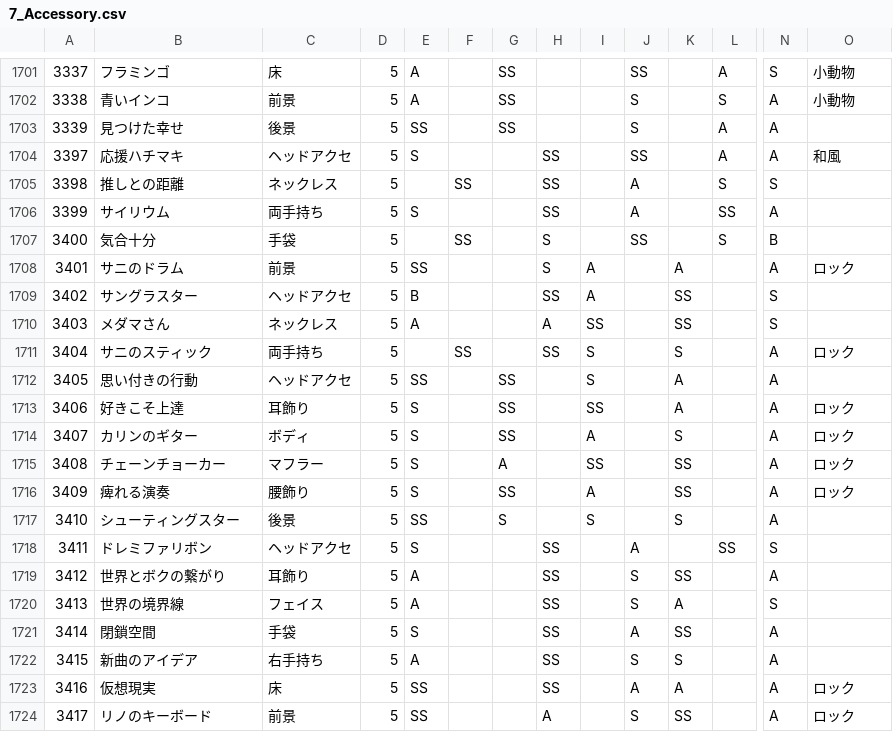
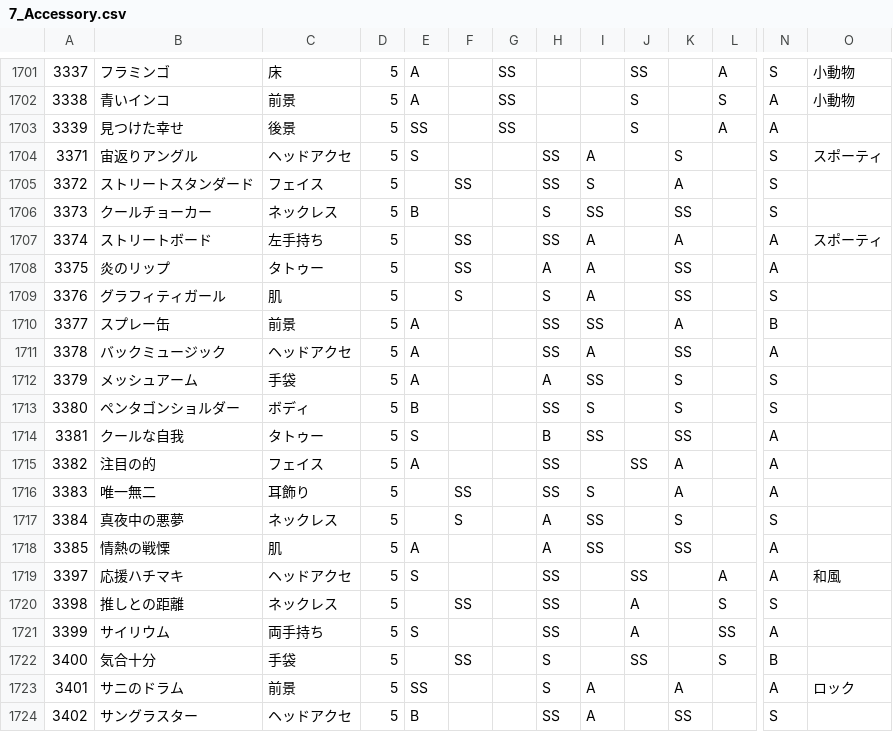
Before and after one commit to ShTair/MiracleNikkiData, a CSV file: Items/7_Accessory.csv, drawn as a sheet; only a part is shown, gaps mark what is left out; the shorter side is filled out with more unchanged rows; rows hold the shown columns only; the diff names each change by its address in the sheet, - before the commit and + after, or states it on an @@ line.

```diff
--- a/Items/7_Accessory.csv
+++ b/Items/7_Accessory.csv
+row 1704: 3371 | 宙返りアングル | ヘッドアクセ | 5 | S |  |  | SS | A |  | S |  | S | スポーティ
+row 1705: 3372 | ストリートスタンダード | フェイス | 5 |  | SS |  | SS | S |  | A |  | S
+row 1706: 3373 | クールチョーカー | ネックレス | 5 | B |  |  | S | SS |  | SS |  | S
+row 1707: 3374 | ストリートボード | 左手持ち | 5 |  | SS |  | SS | A |  | A |  | A | スポーティ
+row 1708: 3375 | 炎のリップ | タトゥー | 5 |  | SS |  | A | A |  | SS |  | A
+row 1709: 3376 | グラフィティガール | 肌 | 5 |  | S |  | S | A |  | SS |  | S
+row 1710: 3377 | スプレー缶 | 前景 | 5 | A |  |  | SS | SS |  | A |  | B
+row 1711: 3378 | バックミュージック | ヘッドアクセ | 5 | A |  |  | SS | A |  | SS |  | A
+row 1712: 3379 | メッシュアーム | 手袋 | 5 | A |  |  | A | SS |  | S |  | S
+row 1713: 3380 | ペンタゴンショルダー | ボディ | 5 | B |  |  | SS | S |  | S |  | S
+row 1714: 3381 | クールな自我 | タトゥー | 5 | S |  |  | B | SS |  | SS |  | A
+row 1715: 3382 | 注目の的 | フェイス | 5 | A |  |  | SS |  | SS | A |  | A
+row 1716: 3383 | 唯一無二 | 耳飾り | 5 |  | SS |  | SS | S |  | A |  | A
+row 1717: 3384 | 真夜中の悪夢 | ネックレス | 5 |  | S |  | A | SS |  | S |  | S
+row 1718: 3385 | 情熱の戦慄 | 肌 | 5 | A |  |  | A | SS |  | SS |  | A
```
Also changed, not shown: Items/0_Hairstyle.csv, Items/1_Dress.csv, 6 other files.
